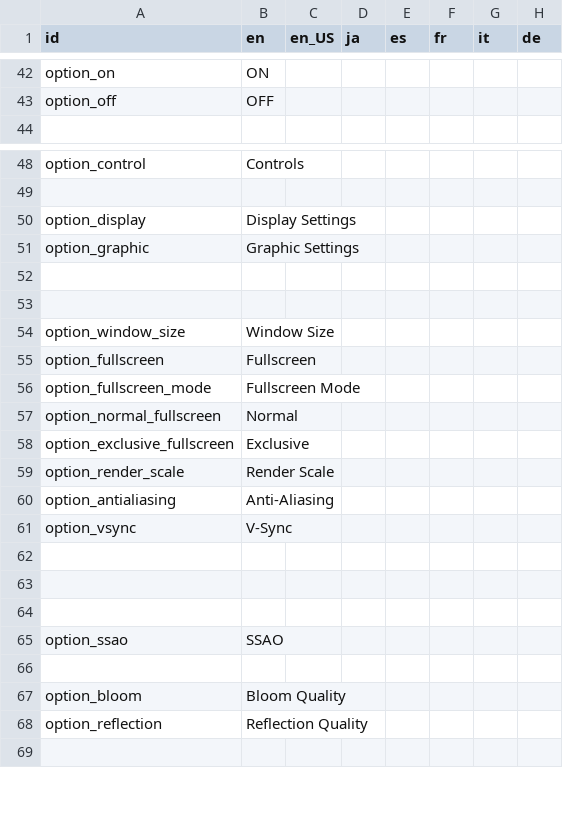
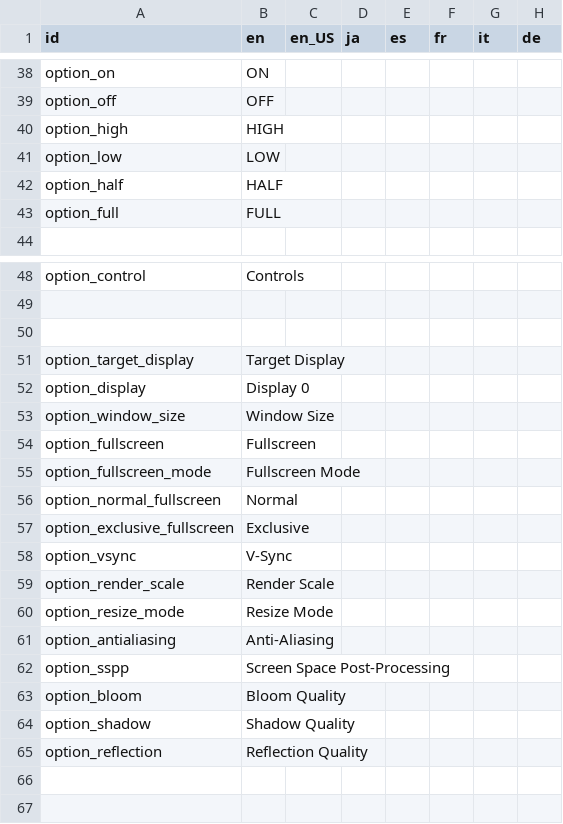
Before and after one commit to Kuma-Boo/project-reignition, a CSV file: Project/locale/Locale.csv, drawn as a sheet; only a part is shown, gaps mark what is left out; the diff covers the shown part only.

Commit message:
ACTUALLY added all the options

```diff
--- a/Project/locale/Locale.csv
+++ b/Project/locale/Locale.csv
@@ -43,2 +39,6 @@ option_on	ON
 option_off	OFF						
+option_high	HIGH						
+option_low	LOW						
+option_half	HALF						
+option_full	FULL						
 							
@@ -49,6 +49,5 @@ option_control	Controls
 							
-option_display	Display Settings						
-option_graphic	Graphic Settings						
 							
-							
+option_target_display	Target Display						
+option_display	Display 0						
 option_window_size	Window Size						
@@ -58,12 +57,11 @@ option_normal_fullscreen	Normal
 option_exclusive_fullscreen	Exclusive						
+option_vsync	V-Sync						
 option_render_scale	Render Scale						
+option_resize_mode	Resize Mode						
 option_antialiasing	Anti-Aliasing						
-option_vsync	V-Sync						
+option_sspp	Screen Space Post-Processing						
+option_bloom	Bloom Quality						
+option_shadow	Shadow Quality						
+option_reflection	Reflection Quality						
 							
-							
-							
-option_ssao	SSAO						
-							
-option_bloom	Bloom Quality						
-option_reflection	Reflection Quality						
 							
```
Also changed, not shown: 4 removed rows and 4 edited cells elsewhere in this file, 2 other files.
